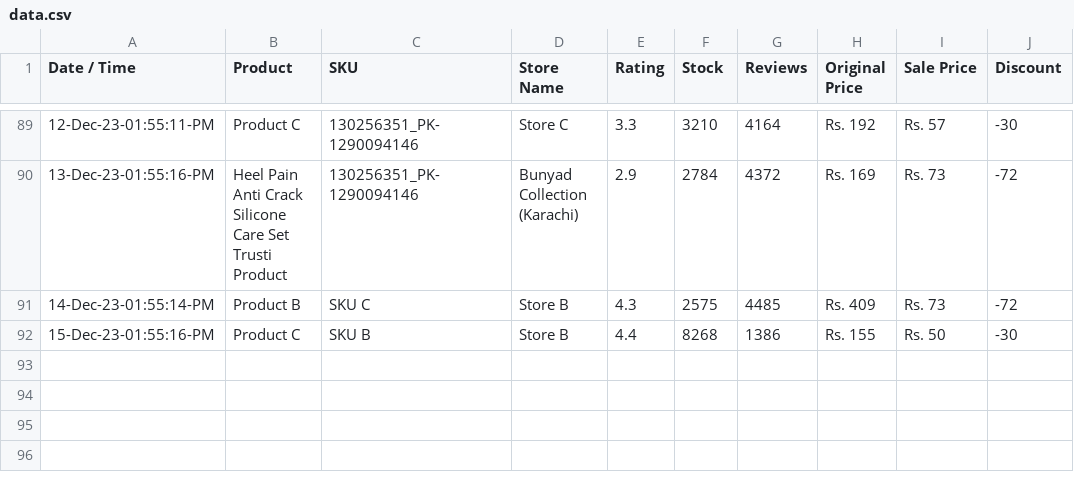
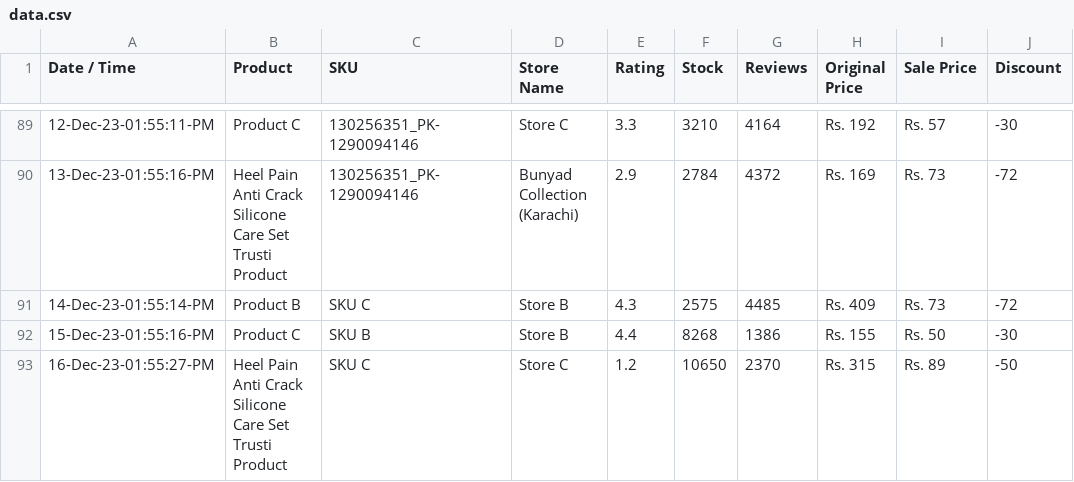
Before and after one commit to shafqatjan/amp-actionable-emails, a CSV file: data.csv, drawn as a sheet; only a part is shown, gaps mark what is left out; the diff names each change by its address in the sheet, - before the commit and + after, or states it on an @@ line.

Commit message:
16-Dec-23-01:55:27:PM

```diff
--- a/data.csv
+++ b/data.csv
+row 93: 16-Dec-23-01:55:27-PM | Heel Pain Anti Crack Silicone Care Set Trusti Product | SKU C | Store C | 1.2 | 10650 | 2370 | Rs. 315 | Rs. 89 | -50
```
